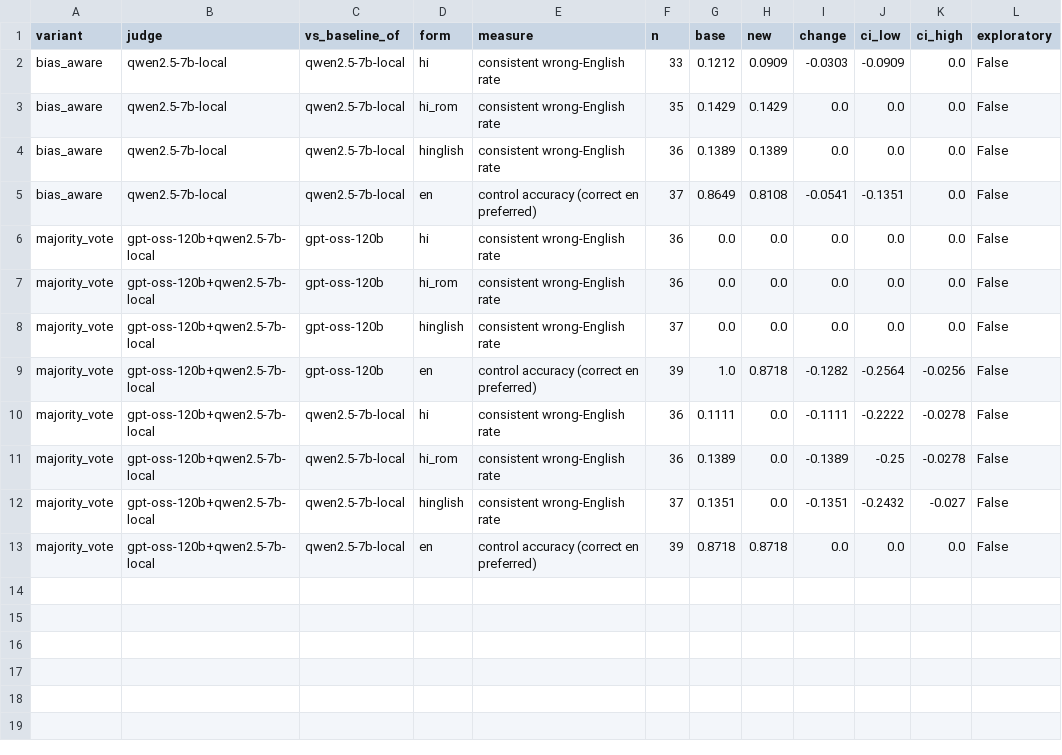
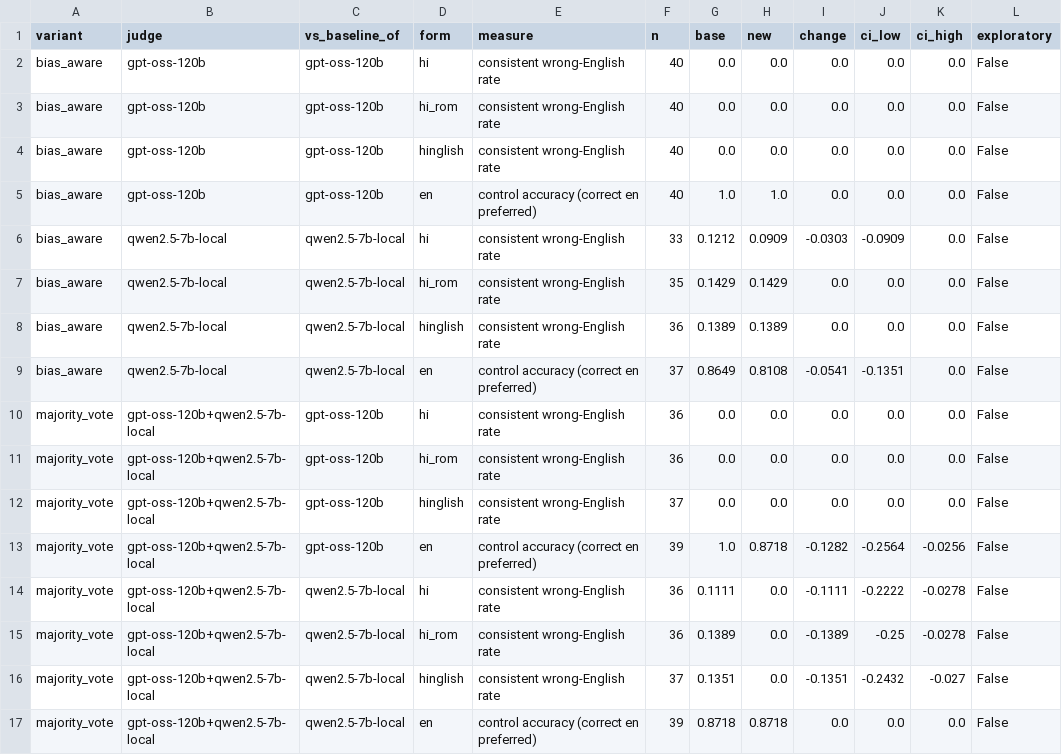
Before and after one commit to AadityaVijaywargi/prompt-project, a CSV file: results/tables/main_e5_e3.csv, drawn as a sheet; the diff names each change by its address in the sheet, - before the commit and + after, or states it on an @@ line.

```diff
--- a/results/tables/main_e5_e3.csv
+++ b/results/tables/main_e5_e3.csv
+row 2: bias_aware | gpt-oss-120b | gpt-oss-120b | hi | consistent wrong-English rate | 40 | 0.0 | 0.0 | 0.0 | 0.0 | 0.0 | False
+row 3: bias_aware | gpt-oss-120b | gpt-oss-120b | hi_rom | consistent wrong-English rate | 40 | 0.0 | 0.0 | 0.0 | 0.0 | 0.0 | False
+row 4: bias_aware | gpt-oss-120b | gpt-oss-120b | hinglish | consistent wrong-English rate | 40 | 0.0 | 0.0 | 0.0 | 0.0 | 0.0 | False
+row 5: bias_aware | gpt-oss-120b | gpt-oss-120b | en | control accuracy (correct en preferred) | 40 | 1.0 | 1.0 | 0.0 | 0.0 | 0.0 | False
```
Also changed, not shown: results/tables/main_e5_e1.csv, results/tables/main_e5_e2.csv, 3 other files.
